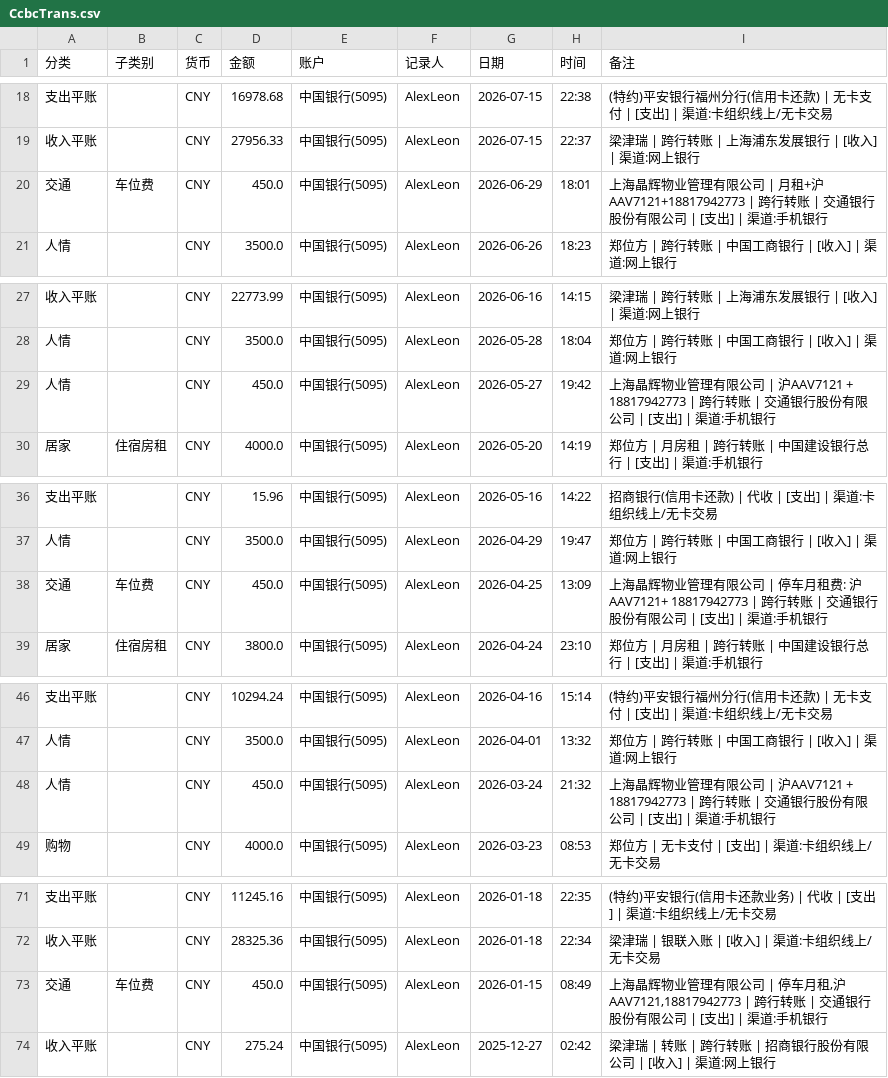
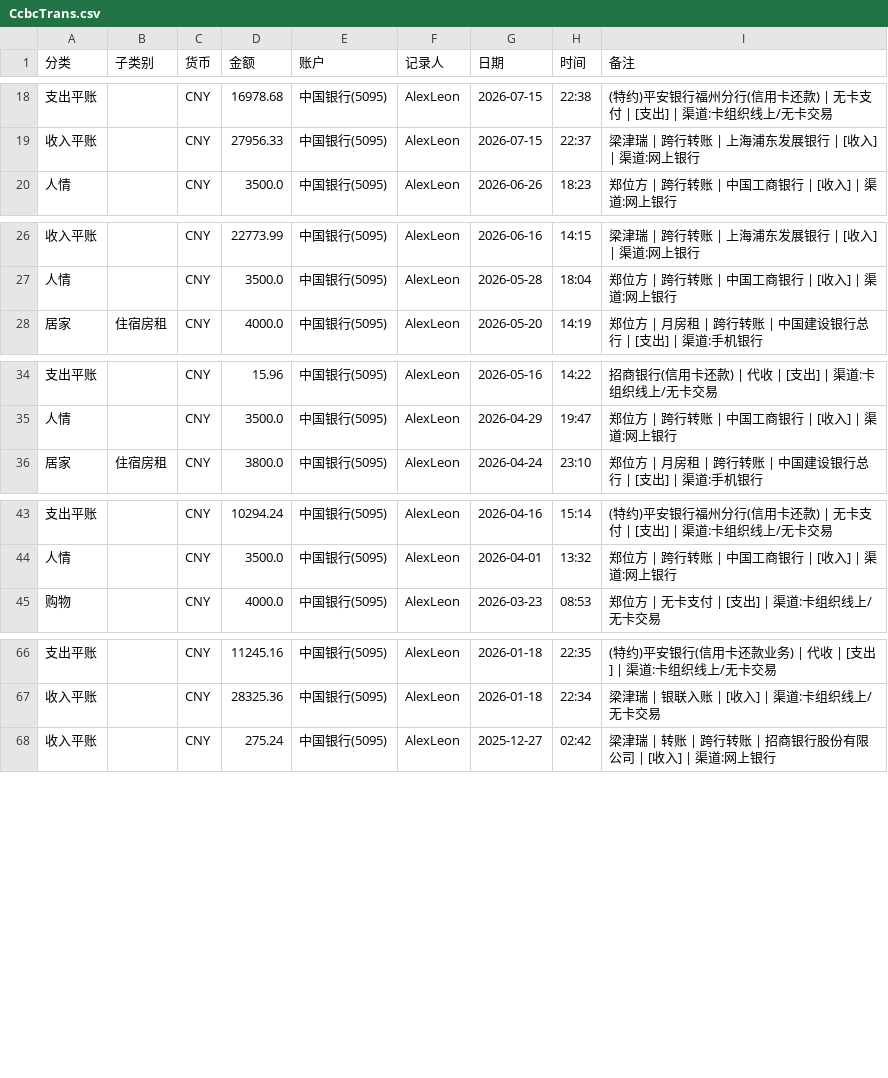
Before and after one commit to AlexLeonCN/BillsFilter, a CSV file: 2026-08/中国银行账单/CcbcTrans.csv, drawn as a sheet; only a part is shown, gaps mark what is left out; the diff covers the shown part only.

```diff
--- a/2026-08/中国银行账单/CcbcTrans.csv
+++ b/2026-08/中国银行账单/CcbcTrans.csv
@@ -19,3 +19,2 @@
 收入平账,,CNY,27956.33,中国银行(5095),AlexLeon,2026-07-15,22:37,梁津瑞 | 跨行转账 | 上海浦东发展银行 | [收入] | 渠道:网上银行
-交通,车位费,CNY,450.0,中国银行(5095),AlexLeon,2026-06-29,18:01,上海晶辉物业管理有限公司 | 月租+沪AAV7121+18817942773 | 跨行转账 | 交通银行股份有限公司 | [支出] | 渠道:手机银行
 人情,,CNY,3500.0,中国银行(5095),AlexLeon,2026-06-26,18:23,郑位方 | 跨行转账 | 中国工商银行 | [收入] | 渠道:网上银行
@@ -28,3 +27,2 @@
 人情,,CNY,3500.0,中国银行(5095),AlexLeon,2026-05-28,18:04,郑位方 | 跨行转账 | 中国工商银行 | [收入] | 渠道:网上银行
-人情,,CNY,450.0,中国银行(5095),AlexLeon,2026-05-27,19:42,上海晶辉物业管理有限公司 | 沪AAV7121 + 18817942773 | 跨行转账 | 交通银行股份有限公司 | [支出] | 渠道:手机银行
 居家,住宿房租,CNY,4000.0,中国银行(5095),AlexLeon,2026-05-20,14:19,郑位方 | 月房租 | 跨行转账 | 中国建设银行总行 | [支出] | 渠道:手机银行
@@ -37,3 +35,2 @@
 人情,,CNY,3500.0,中国银行(5095),AlexLeon,2026-04-29,19:47,郑位方 | 跨行转账 | 中国工商银行 | [收入] | 渠道:网上银行
-交通,车位费,CNY,450.0,中国银行(5095),AlexLeon,2026-04-25,13:09,上海晶辉物业管理有限公司 | 停车月租费: 沪AAV7121+ 18817942773 | 跨行转账 | 交通银行股份有限公司 | [支出] | 渠道:手机银行
 居家,住宿房租,CNY,3800.0,中国银行(5095),AlexLeon,2026-04-24,23:10,郑位方 | 月房租 | 跨行转账 | 中国建设银行总行 | [支出] | 渠道:手机银行
@@ -47,3 +44,2 @@
 人情,,CNY,3500.0,中国银行(5095),AlexLeon,2026-04-01,13:32,郑位方 | 跨行转账 | 中国工商银行 | [收入] | 渠道:网上银行
-人情,,CNY,450.0,中国银行(5095),AlexLeon,2026-03-24,21:32,上海晶辉物业管理有限公司 | 沪AAV7121 + 18817942773 | 跨行转账 | 交通银行股份有限公司 | [支出] | 渠道:手机银行
 购物,,CNY,4000.0,中国银行(5095),AlexLeon,2026-03-23,08:53,郑位方 | 无卡支付 | [支出] | 渠道:卡组织线上/无卡交易
@@ -72,3 +67,2 @@
 收入平账,,CNY,28325.36,中国银行(5095),AlexLeon,2026-01-18,22:34,梁津瑞 | 银联入账 | [收入] | 渠道:卡组织线上/无卡交易
-交通,车位费,CNY,450.0,中国银行(5095),AlexLeon,2026-01-15,08:49,"上海晶辉物业管理有限公司 | 停车月租,沪AAV7121,18817942773 | 跨行转账 | 交通银行股份有限公司 | [支出] | 渠道:手机银行"
 收入平账,,CNY,275.24,中国银行(5095),AlexLeon,2025-12-27,02:42,梁津瑞 | 转账 | 跨行转账 | 招商银行股份有限公司 | [收入] | 渠道:网上银行
```
Also changed, not shown: 1 added row and 2 removed rows elsewhere in this file, 2026-08/中国银行账单/CcbcImport.csv.
